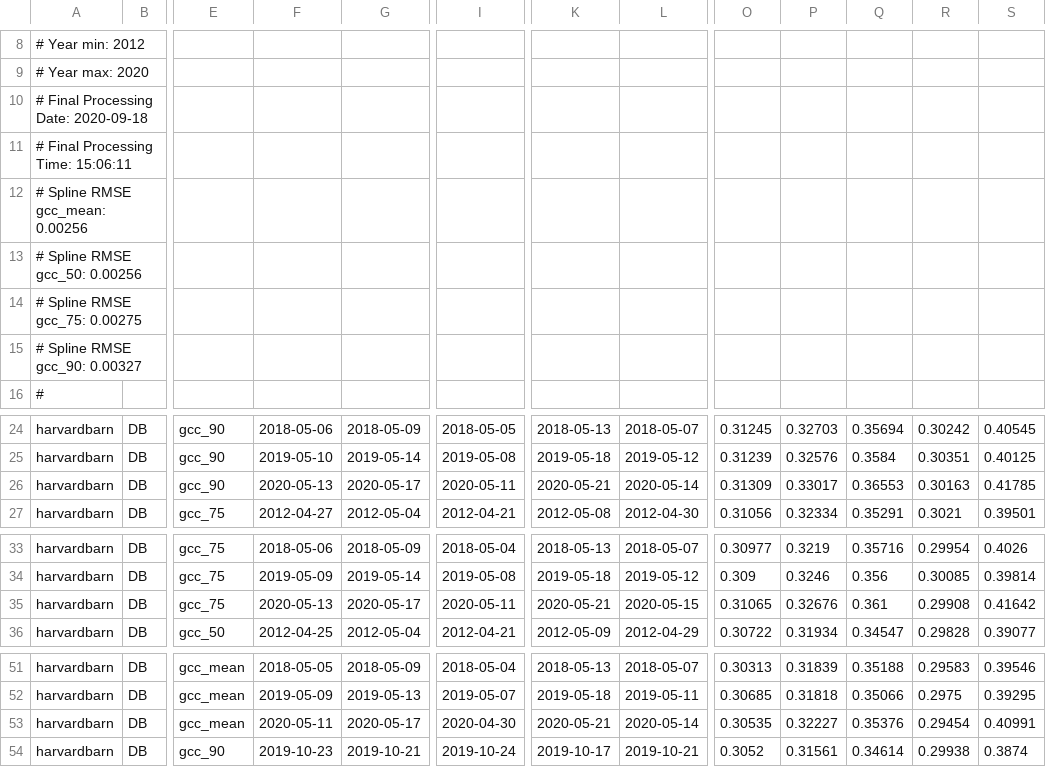
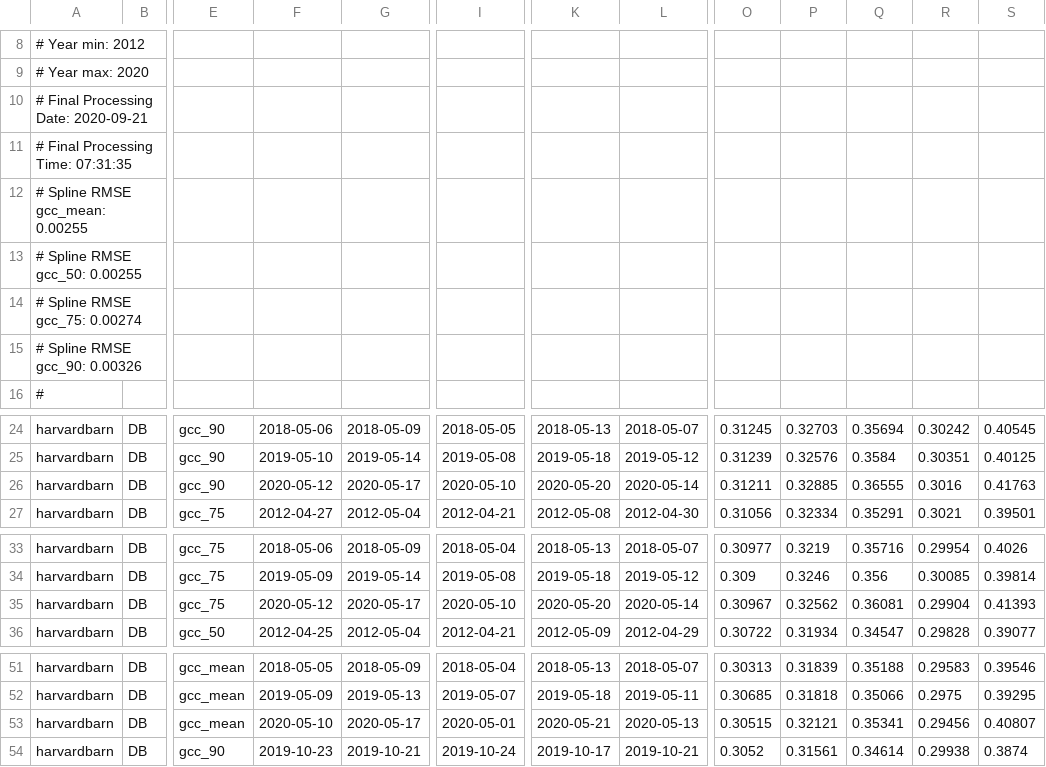
Before and after one commit to katharynduffy/Environmental-Informatics-Using-Research-Infrastructures-and-their-Data, a CSV file: data/harvardbarn_DB_1000_3day_transition_dates.csv, drawn as a sheet; only a part is shown, gaps mark what is left out; the diff covers the shown part only; the diff names each change by its address in the sheet, - before the commit and + after, or states it on an @@ line.

```diff
--- a/data/harvardbarn_DB_1000_3day_transition_dates.csv
+++ b/data/harvardbarn_DB_1000_3day_transition_dates.csv
-A10: # Final Processing Date: 2020-09-18
+A10: # Final Processing Date: 2020-09-21
-A11: # Final Processing Time: 15:06:11
+A11: # Final Processing Time: 07:31:35
-A12: # Spline RMSE gcc_mean: 0.00256
+A12: # Spline RMSE gcc_mean: 0.00255
-A13: # Spline RMSE gcc_50: 0.00256
+A13: # Spline RMSE gcc_50: 0.00255
-A14: # Spline RMSE gcc_75: 0.00275
+A14: # Spline RMSE gcc_75: 0.00274
-A15: # Spline RMSE gcc_90: 0.00327
+A15: # Spline RMSE gcc_90: 0.00326
-F26: 2020-05-13
+F26: 2020-05-12
-I26: 2020-05-11
+I26: 2020-05-10
-K26: 2020-05-21
+K26: 2020-05-20
-O26: 0.31309
+O26: 0.31211
-P26: 0.33017
+P26: 0.32885
-Q26: 0.36553
+Q26: 0.36555
-R26: 0.30163
+R26: 0.3016
-S26: 0.41785
+S26: 0.41763
-F35: 2020-05-13
+F35: 2020-05-12
-I35: 2020-05-11
+I35: 2020-05-10
-K35: 2020-05-21
+K35: 2020-05-20
-L35: 2020-05-15
+L35: 2020-05-14
-O35: 0.31065
+O35: 0.30967
-P35: 0.32676
+P35: 0.32562
-Q35: 0.361
+Q35: 0.36081
-R35: 0.29908
+R35: 0.29904
-S35: 0.41642
+S35: 0.41393
-F53: 2020-05-11
+F53: 2020-05-10
-I53: 2020-04-30
+I53: 2020-05-01
-L53: 2020-05-14
+L53: 2020-05-13
-O53: 0.30535
+O53: 0.30515
-P53: 0.32227
+P53: 0.32121
-Q53: 0.35376
+Q53: 0.35341
-R53: 0.29454
+R53: 0.29456
-S53: 0.40991
+S53: 0.40807
```
Also changed, not shown: 6 edited cells elsewhere in this file, data/harvard_DB_1000_3day_transition_dates.csv, data/harvardbarn2_DB_1000_3day.csv, 16 other files.
